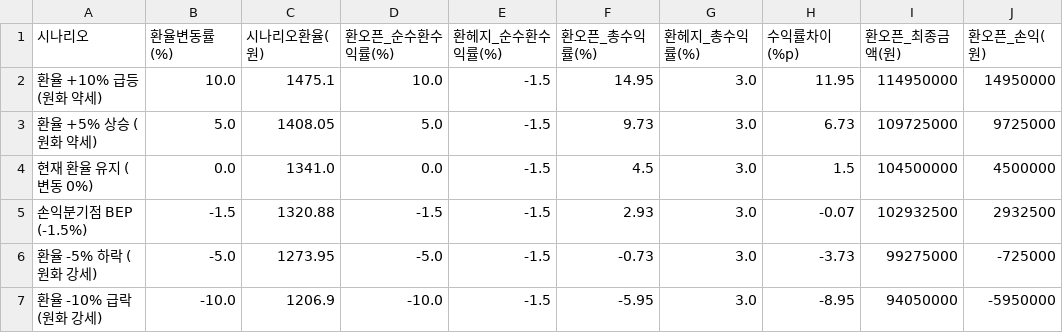
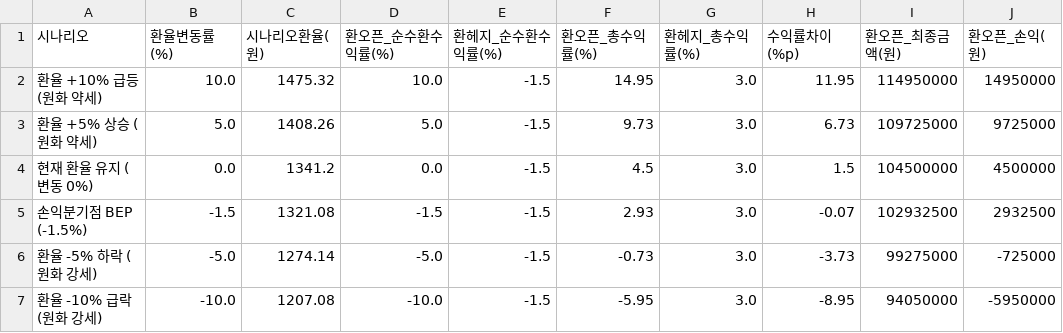
Before and after one commit to kihyunoh0317-dotcom/kho, a CSV file: fx_hedge_scenario.csv, drawn as a sheet; only a part is shown; the diff names each change by its address in the sheet, - before the commit and + after, or states it on an @@ line.

```diff
--- a/fx_hedge_scenario.csv
+++ b/fx_hedge_scenario.csv
-C2 (시나리오환율(원)): 1475.1
+C2 (시나리오환율(원)): 1475.32
-C3 (시나리오환율(원)): 1408.05
+C3 (시나리오환율(원)): 1408.26
-C4 (시나리오환율(원)): 1341.0
+C4 (시나리오환율(원)): 1341.2
-C5 (시나리오환율(원)): 1320.88
+C5 (시나리오환율(원)): 1321.08
-C6 (시나리오환율(원)): 1273.95
+C6 (시나리오환율(원)): 1274.14
-C7 (시나리오환율(원)): 1206.9
+C7 (시나리오환율(원)): 1207.08
```
Also changed, not shown: base_rate_history.csv, bond_spread_3y.csv, 7 other files.
